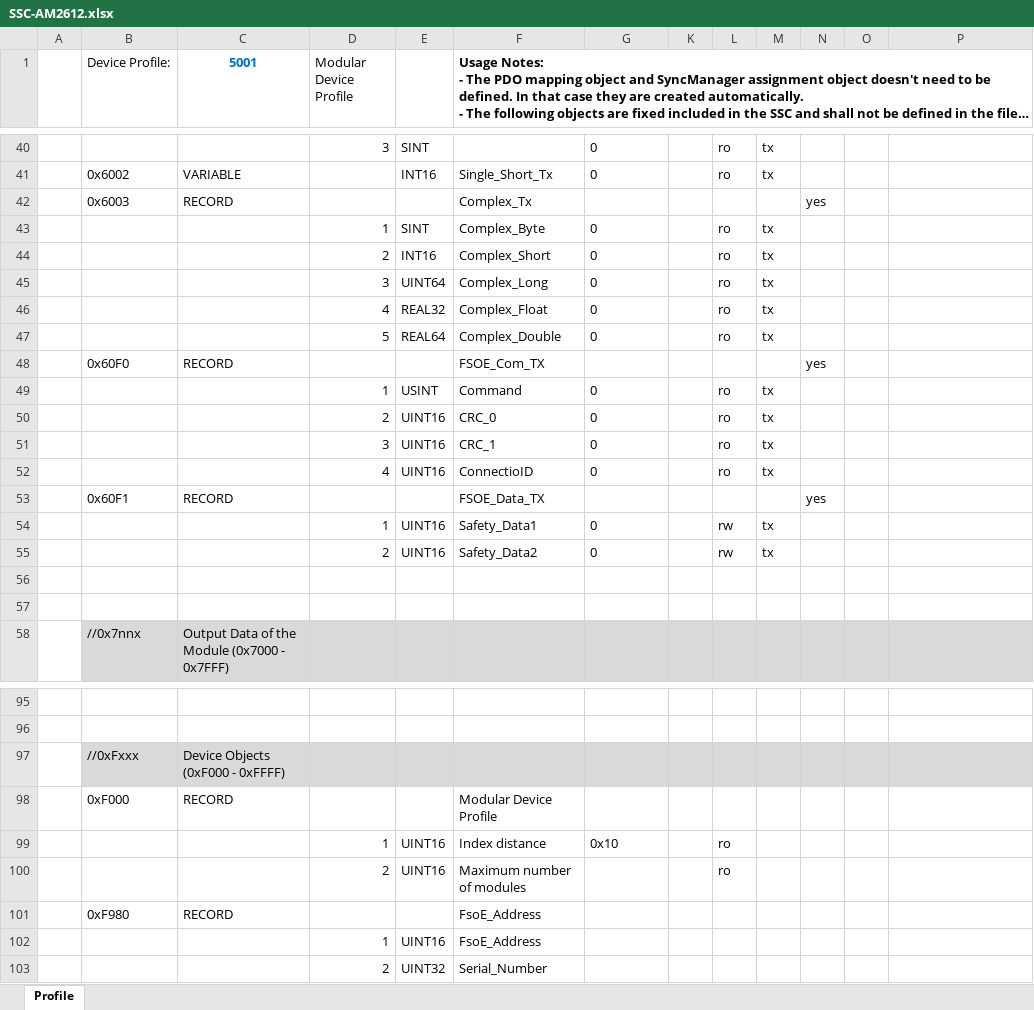
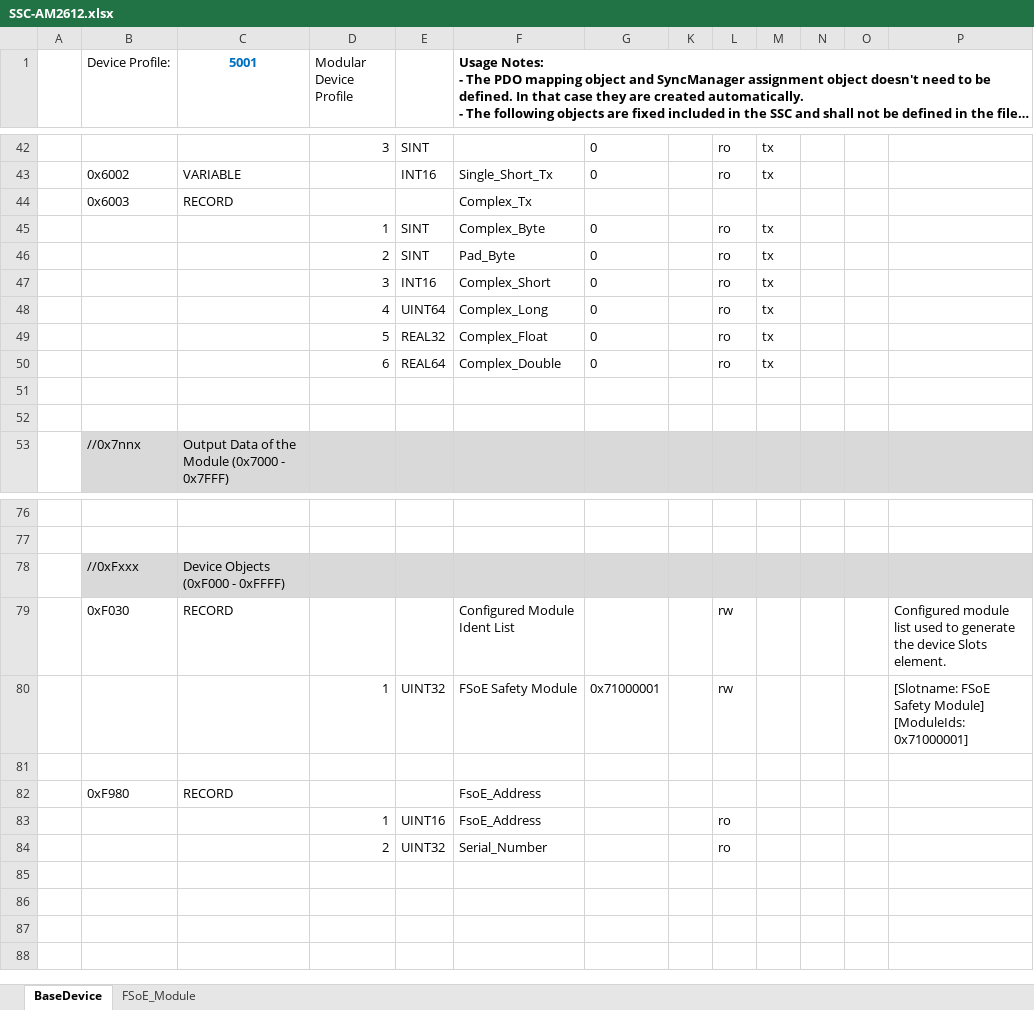
Before and after one commit to Babak-Zia/AM2612_DualCore, an Excel workbook: Core0-freertos/src/EtherCAT/SSC/SSC-AM2612.xlsx, sheet BaseDevice, drawn as a sheet; only a part is shown, gaps mark what is left out; long unchanged cells end in …; values as stored, in another font and other column widths than the file's, no borders; charts and pictures not drawn; removed rows and columns are numbered as before the commit, all else as after; the diff covers the shown part only; the diff names each change by its address in the sheet, - before the commit and + after, or states it on an @@ line.

```diff
--- a/Core0-freertos/src/EtherCAT/SSC/SSC-AM2612.xlsx (sheet BaseDevice)
+++ b/Core0-freertos/src/EtherCAT/SSC/SSC-AM2612.xlsx (sheet BaseDevice)
-sheet tab: Profile
+sheet tab: BaseDevice
+sheet tab: FSoE_Module
-N44: yes
+N44: (empty)
+row 46:  |  |  | 2 | SINT | Pad_Byte | 0 |  | ro | tx
-D47 (Modular Device Profile): 2
+D47 (Modular Device Profile): 3
-D48 (Modular Device Profile): 3
+D48 (Modular Device Profile): 4
-D49 (Modular Device Profile): 4
+D49 (Modular Device Profile): 5
-D50 (Modular Device Profile): 5
+D50 (Modular Device Profile): 6
-row 48:  | 0x60F0 | RECORD |  |  | FSOE_Com_TX |  |  |  |  | yes
-row 49:  |  |  | 1 | USINT | Command | 0 |  | ro | tx
-row 50:  |  |  | 2 | UINT16 | CRC_0 | 0 |  | ro | tx
-row 51:  |  |  | 3 | UINT16 | CRC_1 | 0 |  | ro | tx
-row 52:  |  |  | 4 | UINT16 | ConnectioID | 0 |  | ro | tx
-row 53:  | 0x60F1 | RECORD |  |  | FSOE_Data_TX |  |  |  |  | yes
-row 54:  |  |  | 1 | UINT16 | Safety_Data1 | 0 |  | rw | tx
-row 55:  |  |  | 2 | UINT16 | Safety_Data2 | 0 |  | rw | tx
-row 98:  | 0xF000 | RECORD |  |  | Modular Device Profile
-row 99:  |  |  | 1 | UINT16 | Index distance | 0x10 |  | ro
+row 79:  | 0xF030 | RECORD |  |  | Configured Module Ident List |  |  | rw |  |  |  | Configured module list used to generate the device Slots element.
+row 80:  |  |  | 1 | UINT32 | FSoE Safety Module | 0x71000001 |  | rw |  |  |  | [Slotname: FSoE Safety Module] [ModuleIds: 0x71000001]
-row 81:  |  |  | 2 | UINT16 | Maximum number of modules |  |  | ro
+row 81: (empty)
-L83:L84: (empty)
+L83:L84: ro
```
Also changed, not shown: 15 added rows, 15 removed rows, 6 hidden or unhidden rows and 19 edited cells elsewhere in this sheet, hidden cells, charts or pictures, 23 other files.
